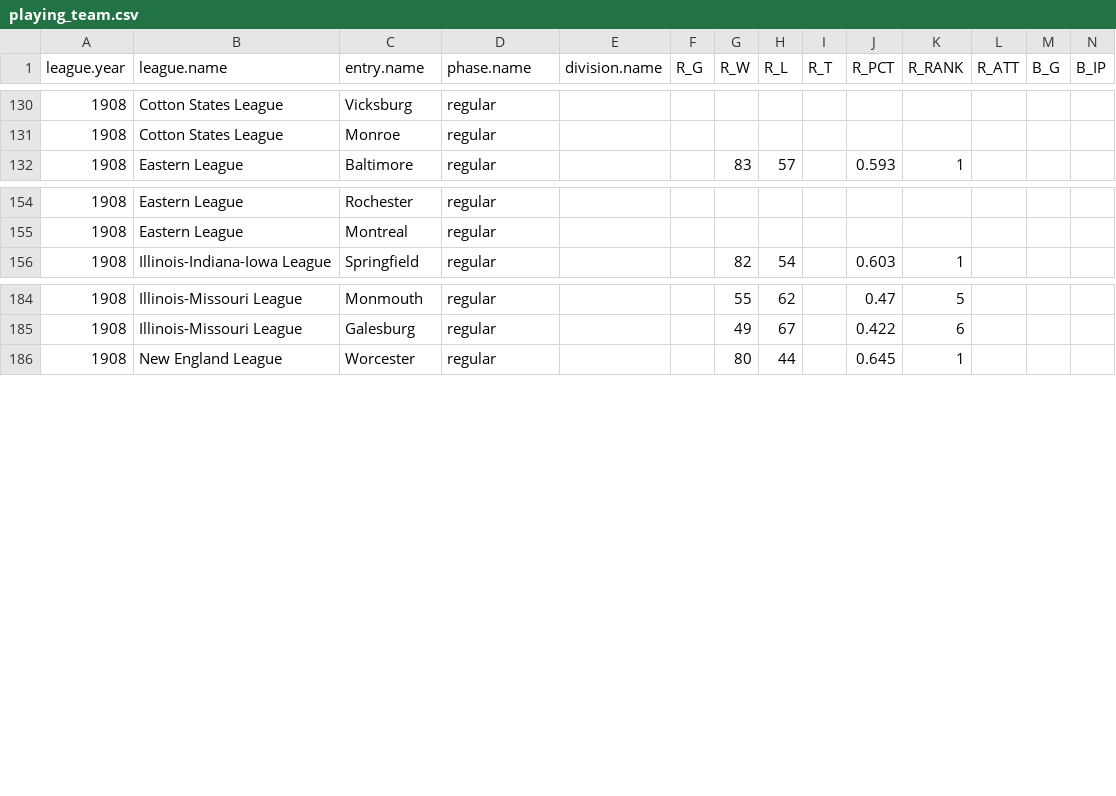
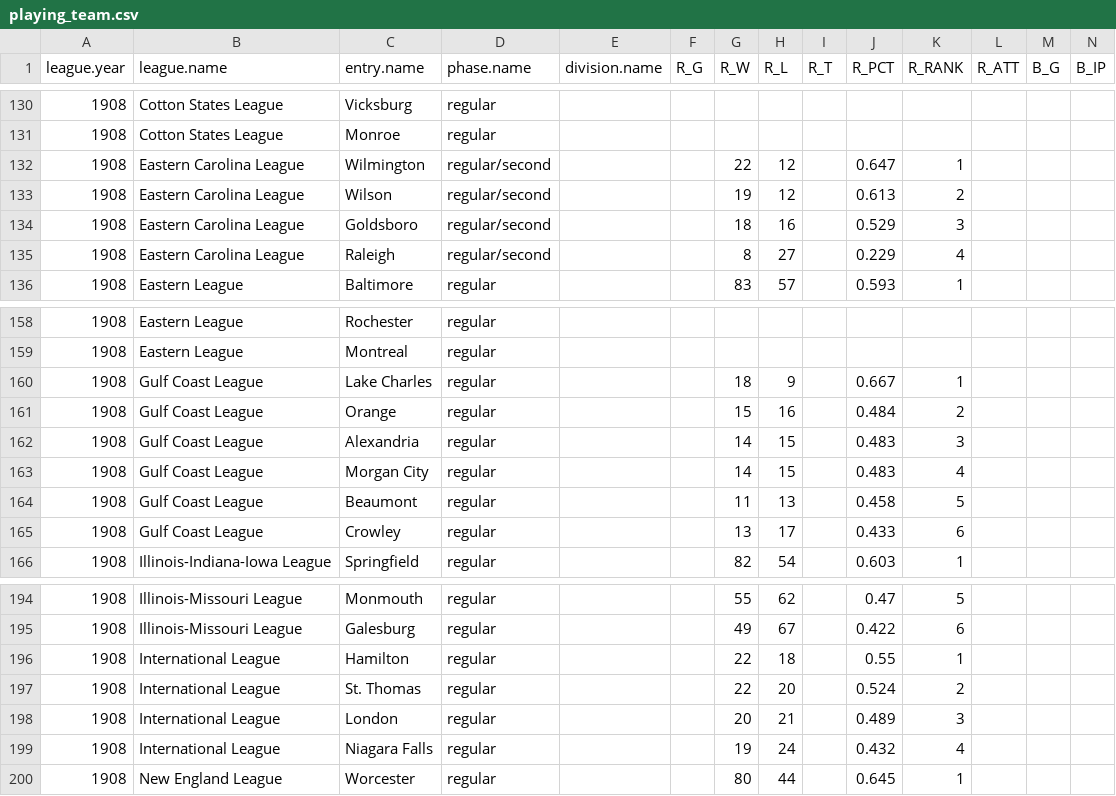
Before and after one commit to doc22940/minoraverages, a CSV file: processed/1909Reach/playing_team.csv, drawn as a sheet; only a part is shown, gaps mark what is left out; rows hold the shown columns only; the diff names each change by its address in the sheet, - before the commit and + after, or states it on an @@ line.

Commit message:
Added standings-only leagues from 1909 Reach Guide by Cliff Blau.

```diff
--- a/processed/1909Reach/playing_team.csv
+++ b/processed/1909Reach/playing_team.csv
+row 132: 1908 | Eastern Carolina League | Wilmington | regular/second |  |  | 22 | 12 |  | 0.647 | 1
+row 133: 1908 | Eastern Carolina League | Wilson | regular/second |  |  | 19 | 12 |  | 0.613 | 2
+row 134: 1908 | Eastern Carolina League | Goldsboro | regular/second |  |  | 18 | 16 |  | 0.529 | 3
+row 135: 1908 | Eastern Carolina League | Raleigh | regular/second |  |  | 8 | 27 |  | 0.229 | 4
+row 160: 1908 | Gulf Coast League | Lake Charles | regular |  |  | 18 | 9 |  | 0.667 | 1
+row 161: 1908 | Gulf Coast League | Orange | regular |  |  | 15 | 16 |  | 0.484 | 2
+row 162: 1908 | Gulf Coast League | Alexandria | regular |  |  | 14 | 15 |  | 0.483 | 3
+row 163: 1908 | Gulf Coast League | Morgan City | regular |  |  | 14 | 15 |  | 0.483 | 4
+row 164: 1908 | Gulf Coast League | Beaumont | regular |  |  | 11 | 13 |  | 0.458 | 5
+row 165: 1908 | Gulf Coast League | Crowley | regular |  |  | 13 | 17 |  | 0.433 | 6
+row 196: 1908 | International League | Hamilton | regular |  |  | 22 | 18 |  | 0.55 | 1
+row 197: 1908 | International League | St. Thomas | regular |  |  | 22 | 20 |  | 0.524 | 2
+row 198: 1908 | International League | London | regular |  |  | 20 | 21 |  | 0.489 | 3
+row 199: 1908 | International League | Niagara Falls | regular |  |  | 19 | 24 |  | 0.432 | 4
```
Also changed, not shown: 3 other files.
